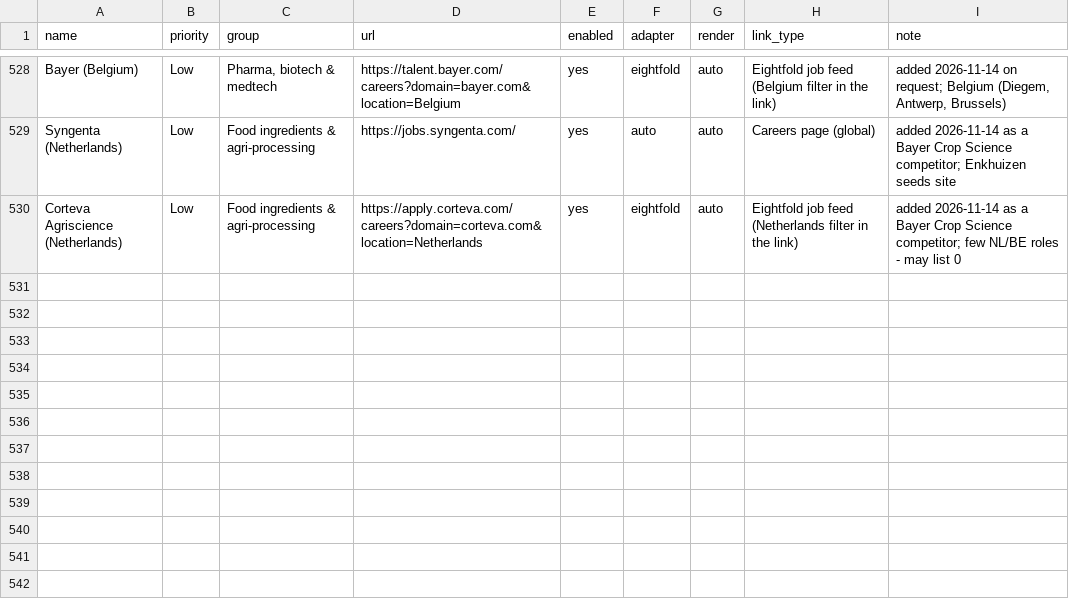
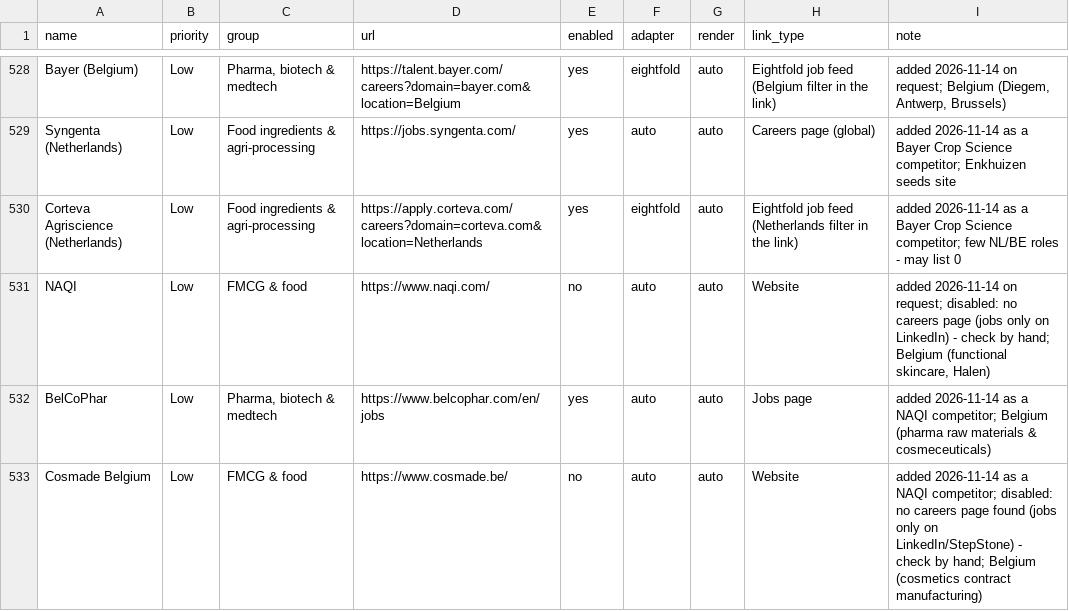
Before and after one commit to Boomybhai/jobwatch, a CSV file: companies.csv, drawn as a sheet; only a part is shown, gaps mark what is left out; the diff names each change by its address in the sheet, - before the commit and + after, or states it on an @@ line.

```diff
--- a/companies.csv
+++ b/companies.csv
+row 531: NAQI | Low | FMCG & food | https://www.naqi.com/ | no | auto | auto | Website | added 2026-11-14 on request; disabled: no careers page (jobs only on LinkedIn) - check by hand; Belgium (functional skincare, Halen)
+row 532: BelCoPhar | Low | Pharma, biotech & medtech | https://www.belcophar.com/en/jobs | yes | auto | auto | Jobs page | added 2026-11-14 as a NAQI competitor; Belgium (pharma raw materials & cosmeceuticals)
+row 533: Cosmade Belgium | Low | FMCG & food | https://www.cosmade.be/ | no | auto | auto | Website | added 2026-11-14 as a NAQI competitor; disabled: no careers page found (jobs only on LinkedIn/StepStone) - check by hand; Belgium (cosmetics contract manufacturing)
```
